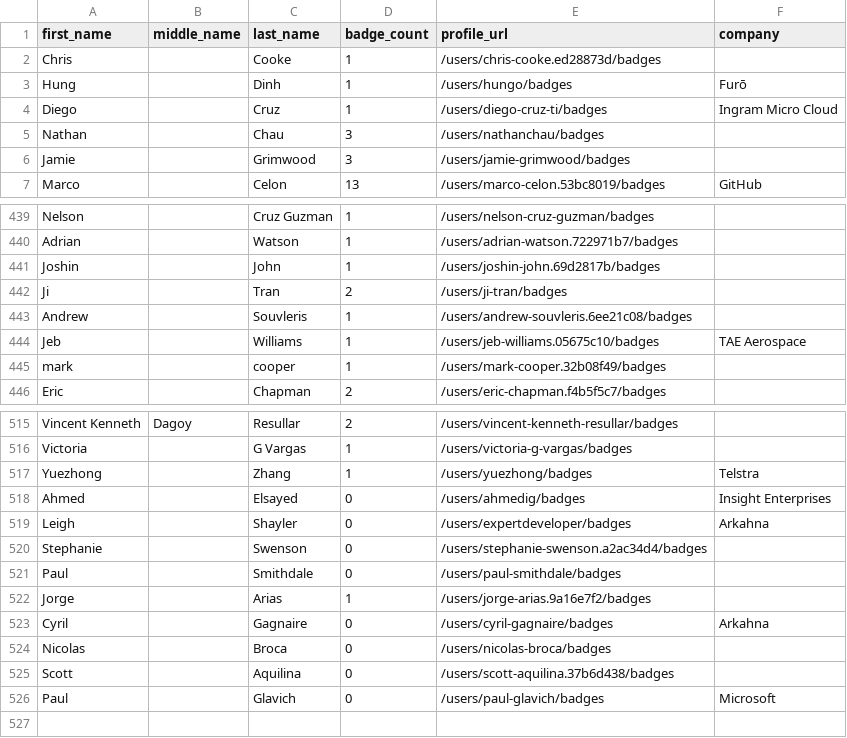
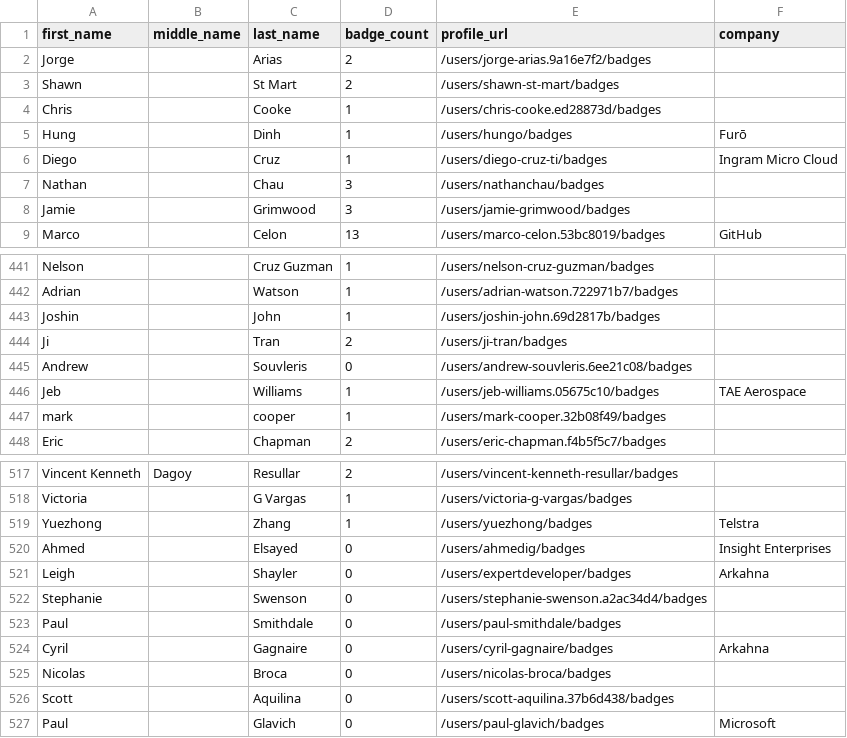
Before and after one commit to andrediasbr/github-certification-ranking, a CSV file: datasource/github-certs-australia.csv, drawn as a sheet; only a part is shown, gaps mark what is left out.

```diff
--- a/datasource/github-certs-australia.csv
+++ b/datasource/github-certs-australia.csv
@@ -1,2 +1,4 @@
 first_name,middle_name,last_name,badge_count,profile_url,company
+Jorge,,Arias,2,/users/jorge-arias.9a16e7f2/badges,
+Shawn,,St Mart,2,/users/shawn-st-mart/badges,
 Chris,,Cooke,1,/users/chris-cooke.ed28873d/badges,
@@ -442,3 +444,3 @@ Joshin,,John,1,/users/joshin-john.69d2817b/badges,
 Ji,,Tran,2,/users/ji-tran/badges,
-Andrew,,Souvleris,1,/users/andrew-souvleris.6ee21c08/badges,
+Andrew,,Souvleris,0,/users/andrew-souvleris.6ee21c08/badges,
 Jeb,,Williams,1,/users/jeb-williams.05675c10/badges,TAE Aerospace
@@ -521,3 +523,2 @@ Stephanie,,Swenson,0,/users/stephanie-swenson.a2ac34d4/badges,
 Paul,,Smithdale,0,/users/paul-smithdale/badges,
-Jorge,,Arias,1,/users/jorge-arias.9a16e7f2/badges,
 Cyril,,Gagnaire,0,/users/cyril-gagnaire/badges,Arkahna
```
Also changed, not shown: datasource/github-certs-canada.csv, datasource/github-certs-france.csv, 22 other files.
